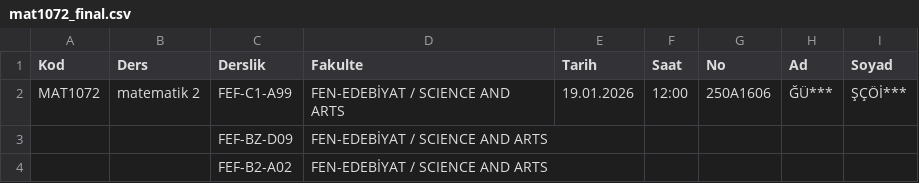
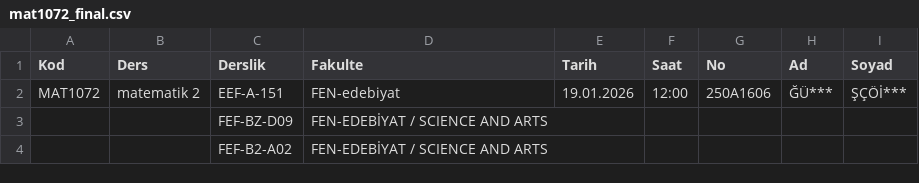
Before and after one commit to ytumatyer/ytumatyer.github.io, a CSV file: mat1072_final.csv, drawn as a sheet.

Commit message:
Add files via upload

```diff
--- a/mat1072_final.csv
+++ b/mat1072_final.csv
@@ -1,3 +1,3 @@
 Kod;Ders;Derslik;Fakulte;Tarih;Saat;No;Ad;Soyad
-MAT1072;matematik 2;FEF-C1-A99;FEN-EDEBİYAT / SCIENCE AND ARTS;19.01.2026;12:00;250A1606;ĞÜ***;ŞÇÖİ***
+MAT1072;matematik 2;EEF-A-151;FEN-edebiyat  ;19.01.2026;12:00;250A1606;ĞÜ***;ŞÇÖİ***
 ;;FEF-BZ-D09;FEN-EDEBİYAT / SCIENCE AND ARTS;;;;;
```
